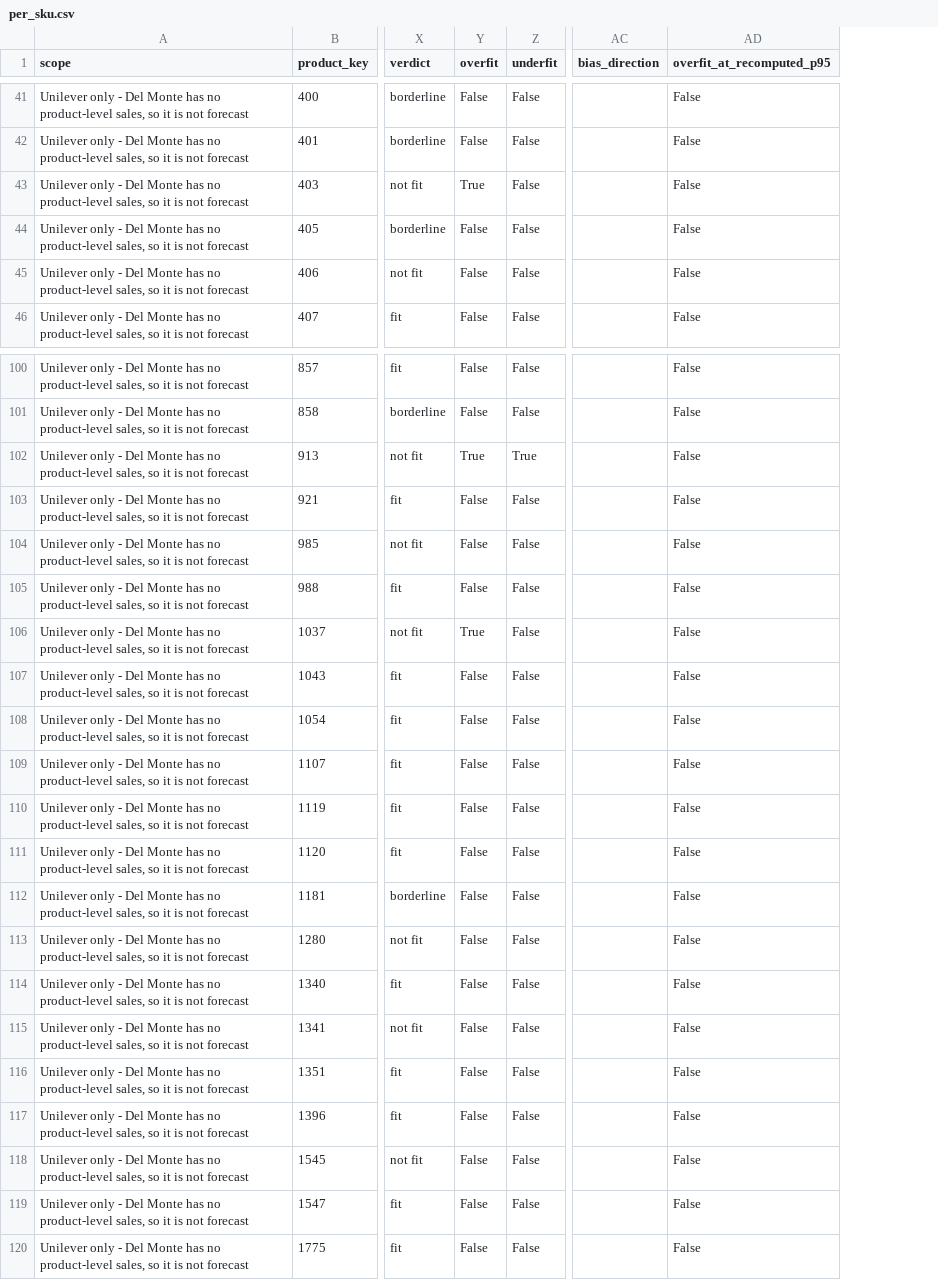
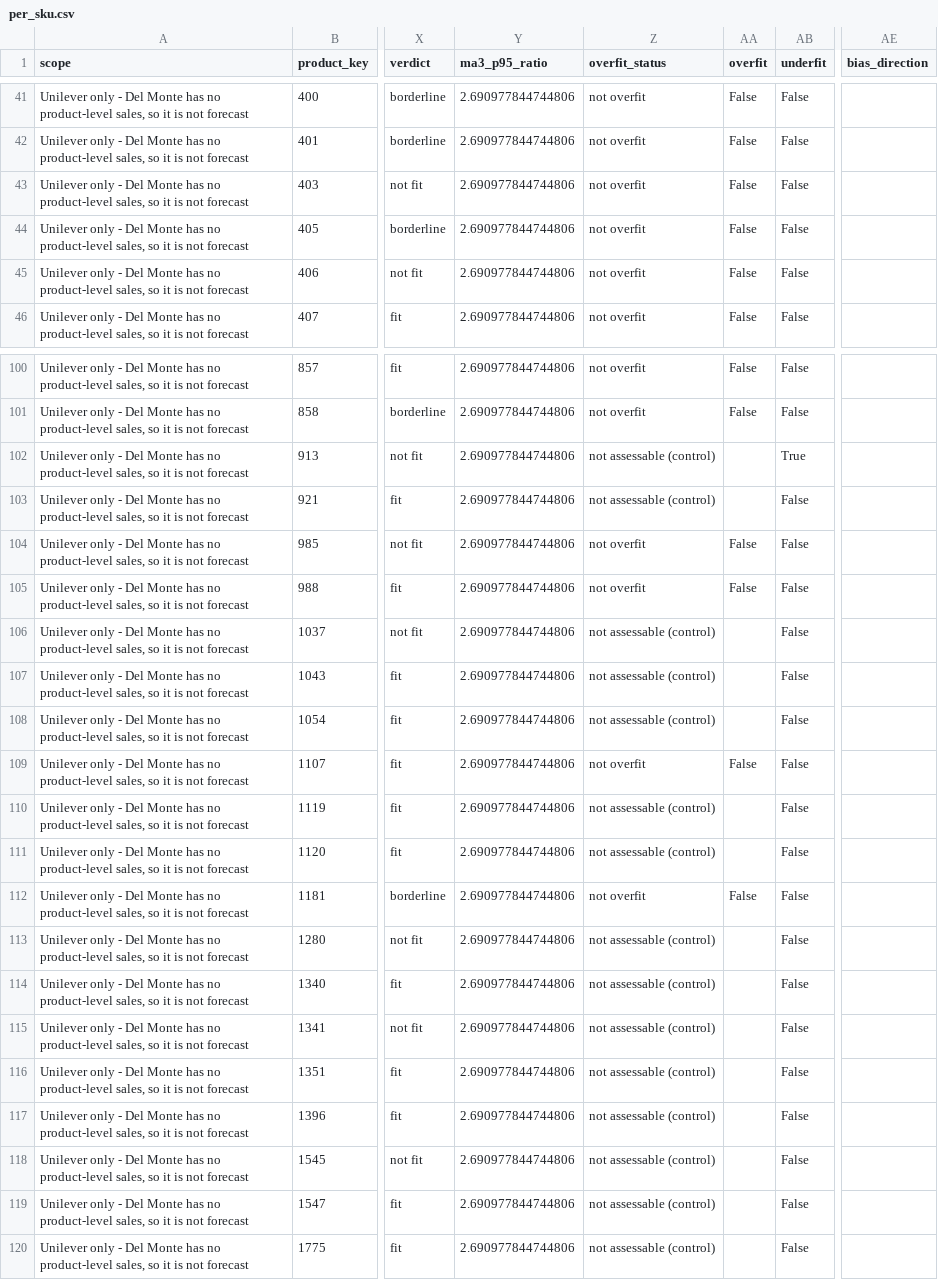
Before and after one commit to tamagaur/4ISA-CAPS2-GROUP-7, a CSV file: reports/diagnostics/fit_diagnosis_2026-10/per_sku.csv, drawn as a sheet; only a part is shown, gaps mark what is left out; removed rows and columns are numbered as before the commit, all else as after; the diff covers the shown part only; the diff names each change by its address in the sheet, - before the commit and + after, or states it on an @@ line.

```diff
--- a/reports/diagnostics/fit_diagnosis_2026-10/per_sku.csv
+++ b/reports/diagnostics/fit_diagnosis_2026-10/per_sku.csv
+column Y (ma3_p95_ratio), rows 41-46: all 2.690977844744806; rows 100-120: all 2.690977844744806
+column Z (overfit_status), rows 41-46: all not overfit; rows 100-120: not overfit | not overfit | not assessable (control) | not assessable (control) | not overfit | not overfit | not assessable (control) | not assessable (control) | not assessable (control) | not overfit | not assessable (control) | not assessable (control) | not overfit | not assessable (control) | not assessable (control) | not assessable (control) | not assessable (control) | not assessable (control) | not assessable (control) | not assessable (control) | not assessable (control)
-column AD (overfit_at_recomputed_p95), rows 41-46: all False; rows 100-120: all False
-AA43 (overfit): True
+AA43 (overfit): False
-AA102 (overfit): True
+AA102 (overfit): (empty)
-AA103 (overfit): False
+AA103 (overfit): (empty)
-AA106 (overfit): True
+AA106 (overfit): (empty)
-AA107:AA108 (overfit): False
+AA107:AA108 (overfit): (empty)
-AA110:AA111 (overfit): False
+AA110:AA111 (overfit): (empty)
-AA113:AA120 (overfit): False
+AA113:AA120 (overfit): (empty)
```
Also changed, not shown: 20 edited cells elsewhere in this file, 3 other files.
